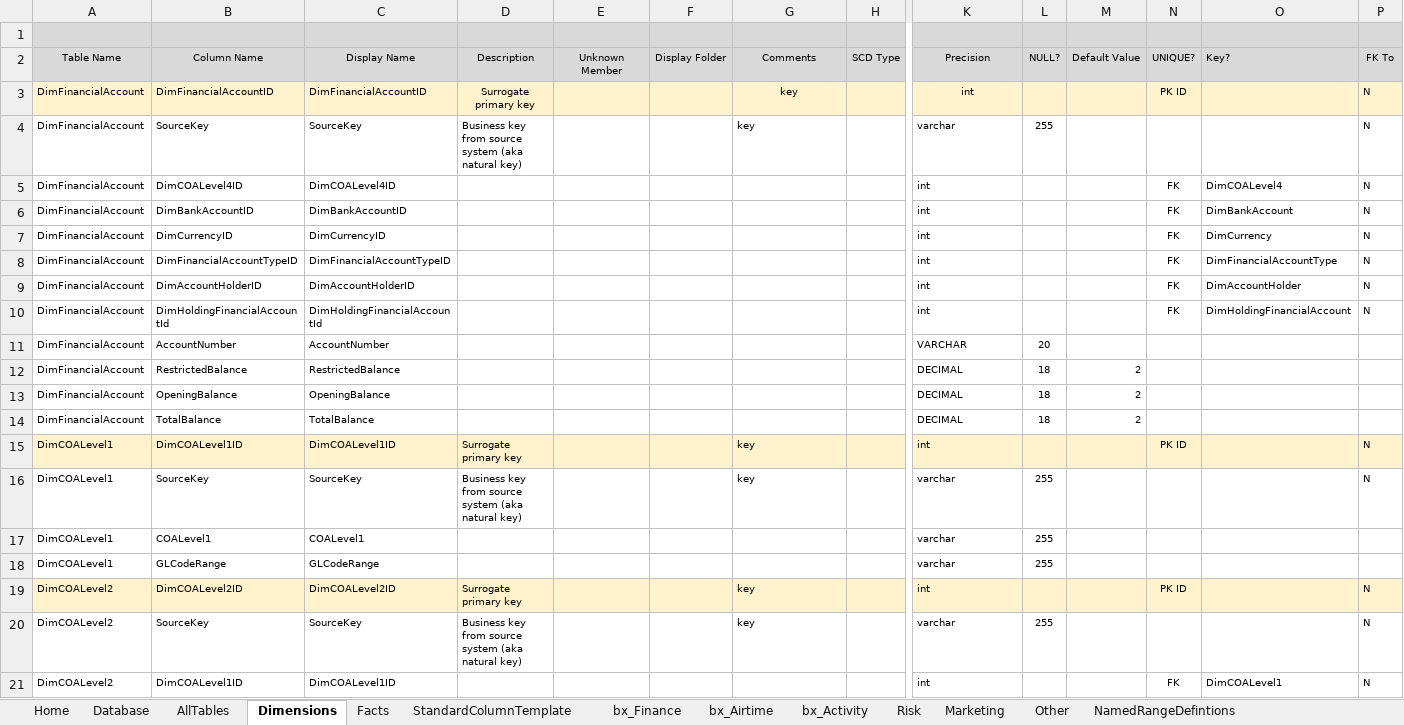
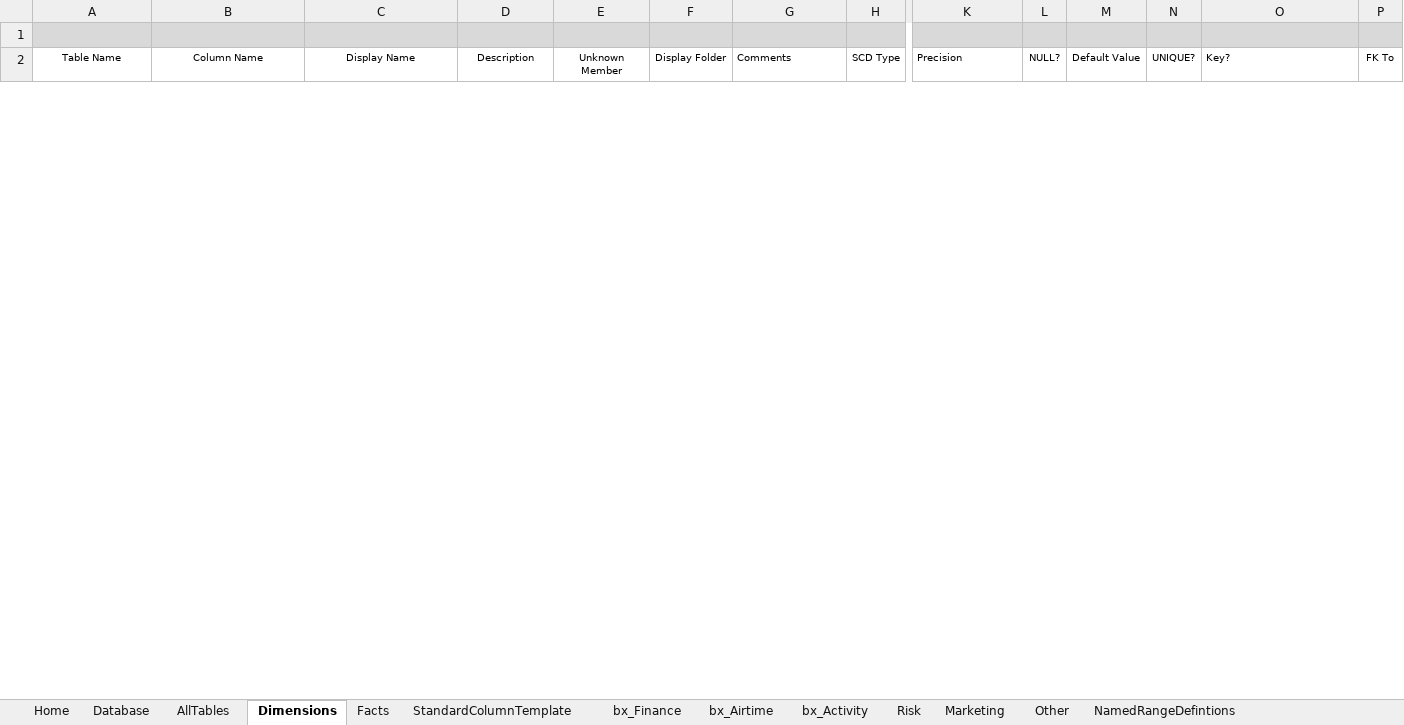
Before and after one commit to AphelionSoftware/Pagatech, an Excel workbook: Code Generators/EDW_DDL/Aphelion.PagaFinance.BusMatrix.xlsm, sheet Dimensions, drawn as a sheet; only a part is shown, gaps mark what is left out; values as stored, in another font and other column widths than the file's, no borders; conditional formats not drawn; rows hold the shown columns only; the diff covers the shown part only; the diff names each change by its address in the sheet, - before the commit and + after, or states it on an @@ line.

Commit message:
macros stripped ready for replacement

```diff
--- a/Code Generators/EDW_DDL/Aphelion.PagaFinance.BusMatrix.xlsm (sheet Dimensions)
+++ b/Code Generators/EDW_DDL/Aphelion.PagaFinance.BusMatrix.xlsm (sheet Dimensions)
-A2:P2 fill: #D9D9D9
+A2:P2 fill: none
-G2 alignment: center
+G2 alignment: left
-K2 alignment: center
+K2 alignment: left
@@ row 3 hidden: DimFinancialAccount | DimFinancialAccountID | DimFinancialAccountID | Surrogate primary key |  |  | key |  | int |  |  | PK ID |  | N @@
@@ row 4 hidden: DimFinancialAccount | SourceKey | SourceKey | Business key from source system (aka natural key) |  |  | key |  | varchar | 255 |  |  |  | N @@
@@ row 5 hidden: DimFinancialAccount | DimCOALevel4ID | DimCOALevel4ID |  |  |  |  |  | int |  |  | FK | DimCOALevel4 | N @@
@@ row 6 hidden: DimFinancialAccount | DimBankAccountID | DimBankAccountID |  |  |  |  |  | int |  |  | FK | DimBankAccount | N @@
@@ row 7 hidden: DimFinancialAccount | DimCurrencyID | DimCurrencyID |  |  |  |  |  | int |  |  | FK | DimCurrency | N @@
@@ row 8 hidden: DimFinancialAccount | DimFinancialAccountTypeID | DimFinancialAccountTypeID |  |  |  |  |  | int |  |  | FK | DimFinancialAccountType | N @@
@@ row 9 hidden: DimFinancialAccount | DimAccountHolderID | DimAccountHolderID |  |  |  |  |  | int |  |  | FK | DimAccountHolder | N @@
@@ row 10 hidden: DimFinancialAccount | DimHoldingFinancialAccountId | DimHoldingFinancialAccountId |  |  |  |  |  | int |  |  | FK | DimHoldingFinancialAccount | N @@
@@ row 11 hidden: DimFinancialAccount | AccountNumber | AccountNumber |  |  |  |  |  | VARCHAR | 20 @@
@@ row 12 hidden: DimFinancialAccount | RestrictedBalance | RestrictedBalance |  |  |  |  |  | DECIMAL | 18 | 2 @@
@@ row 13 hidden: DimFinancialAccount | OpeningBalance | OpeningBalance |  |  |  |  |  | DECIMAL | 18 | 2 @@
@@ row 14 hidden: DimFinancialAccount | TotalBalance | TotalBalance |  |  |  |  |  | DECIMAL | 18 | 2 @@
@@ row 15 hidden: DimCOALevel1 | DimCOALevel1ID | DimCOALevel1ID | Surrogate primary key |  |  | key |  | int |  |  | PK ID |  | N @@
@@ row 16 hidden: DimCOALevel1 | SourceKey | SourceKey | Business key from source system (aka natural key) |  |  | key |  | varchar | 255 |  |  |  | N @@
@@ row 17 hidden: DimCOALevel1 | COALevel1 | COALevel1 |  |  |  |  |  | varchar | 255 @@
@@ row 18 hidden: DimCOALevel1 | GLCodeRange | GLCodeRange |  |  |  |  |  | varchar | 255 @@
@@ row 19 hidden: DimCOALevel2 | DimCOALevel2ID | DimCOALevel2ID | Surrogate primary key |  |  | key |  | int |  |  | PK ID |  | N @@
@@ row 20 hidden: DimCOALevel2 | SourceKey | SourceKey | Business key from source system (aka natural key) |  |  | key |  | varchar | 255 |  |  |  | N @@
@@ row 21 hidden: DimCOALevel2 | DimCOALevel1ID | DimCOALevel1ID |  |  |  |  |  | int |  |  | FK | DimCOALevel1 | N @@
```
Also changed, not shown: 5 removed rows, 200 hidden or unhidden rows, 27 edited cells and cell formats elsewhere in this sheet, sheet Facts, sheet AllTables, sheet bx_Activity, sheet bx_Finance, sheet Database, hidden cells, charts or pictures.
